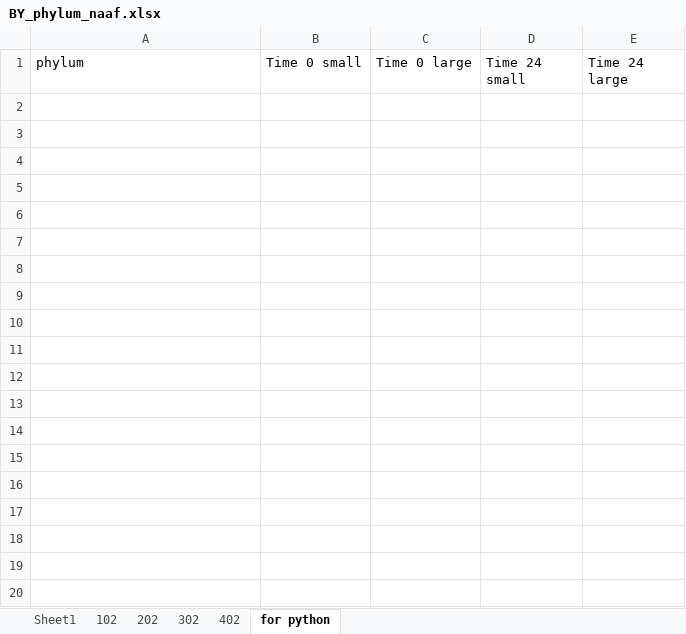
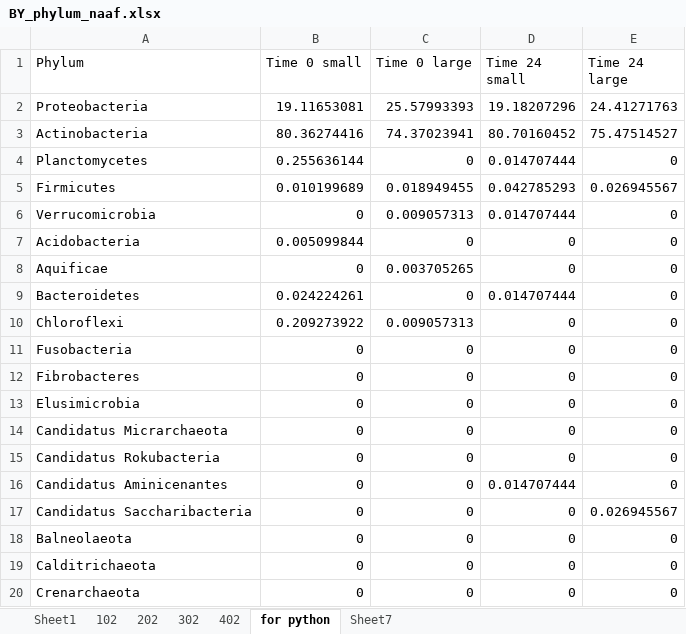
Before and after one commit to MeganEDuffy/amazon, an Excel workbook: analyses/T7-incubations/unipept/lca/NAAF/BY_phylum_naaf.xlsx, sheet for python, drawn as a sheet; only a part is shown; values as stored, in another font and other column widths than the file's, no borders; the diff covers the shown part only; the diff names each change by its address in the sheet, - before the commit and + after, or states it on an @@ line.

```diff
--- a/analyses/T7-incubations/unipept/lca/NAAF/BY_phylum_naaf.xlsx (sheet for python)
+++ b/analyses/T7-incubations/unipept/lca/NAAF/BY_phylum_naaf.xlsx (sheet for python)
+sheet tab: Sheet7
-A1: phylum
+A1: Phylum
+row 2: Proteobacteria | 19.11653081 | 25.57993393 | 19.18207296 | 24.41271763
+row 3: Actinobacteria | 80.36274416 | 74.37023941 | 80.70160452 | 75.47514527
+row 4: Planctomycetes | 0.255636144 | 0 | 0.014707444 | 0
+row 5: Firmicutes | 0.010199689 | 0.018949455 | 0.042785293 | 0.026945567
+row 6: Verrucomicrobia | 0 | 0.009057313 | 0.014707444 | 0
+row 7: Acidobacteria | 0.005099844 | 0 | 0 | 0
+row 8: Aquificae | 0 | 0.003705265 | 0 | 0
+row 9: Bacteroidetes | 0.024224261 | 0 | 0.014707444 | 0
+row 10: Chloroflexi | 0.209273922 | 0.009057313 | 0 | 0
+row 11: Fusobacteria | 0 | 0 | 0 | 0
+row 12: Fibrobacteres | 0 | 0 | 0 | 0
+row 13: Elusimicrobia | 0 | 0 | 0 | 0
+row 14: Candidatus Micrarchaeota | 0 | 0 | 0 | 0
+row 15: Candidatus Rokubacteria | 0 | 0 | 0 | 0
+row 16: Candidatus Aminicenantes | 0 | 0 | 0.014707444 | 0
+row 17: Candidatus Saccharibacteria | 0 | 0 | 0 | 0.026945567
+row 18: Balneolaeota | 0 | 0 | 0 | 0
+row 19: Calditrichaeota | 0 | 0 | 0 | 0
+row 20: Crenarchaeota | 0 | 0 | 0 | 0
```
Also changed, not shown: 18 added rows elsewhere in this sheet, sheet Sheet1, sheet 302, sheet 102, sheet 402, sheet 202, formulas that keep their value, analyses/T7-incubations/unipept/lca/NAAF/CV_phylum_naaf.xlsx, analyses/T7-incubations/unipept/lca/NAAF/MN_phylum_naaf.xlsx, 14 other files.
